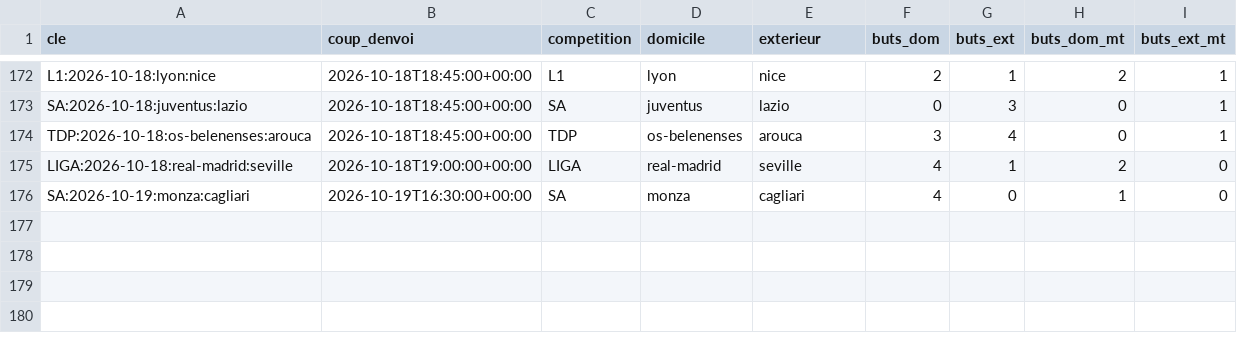
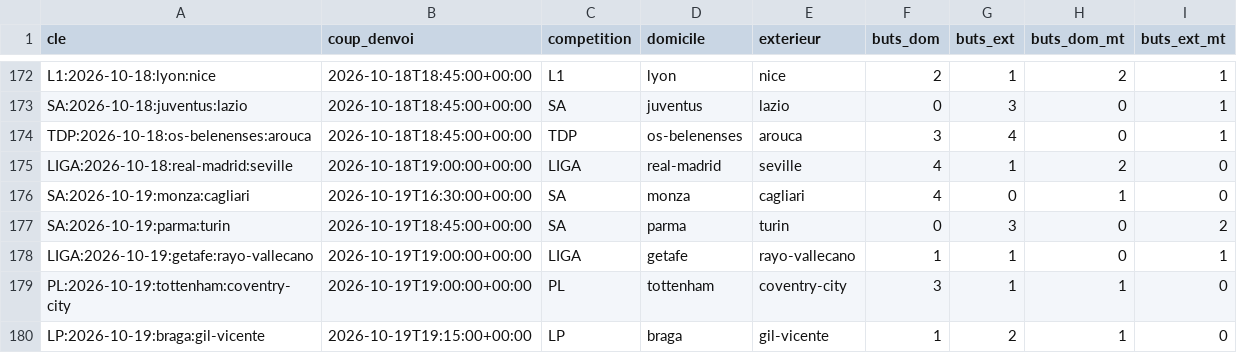
Before and after one commit to Stevy64/Zanalyze-Engine, a CSV file: data/archive/resultats-2026-10.csv, drawn as a sheet; only a part is shown, gaps mark what is left out; the diff names each change by its address in the sheet, - before the commit and + after, or states it on an @@ line.

```diff
--- a/data/archive/resultats-2026-10.csv
+++ b/data/archive/resultats-2026-10.csv
+row 177: SA:2026-10-19:parma:turin | 2026-10-19T18:45:00+00:00 | SA | parma | turin | 0 | 3 | 0 | 2
+row 178: LIGA:2026-10-19:getafe:rayo-vallecano | 2026-10-19T19:00:00+00:00 | LIGA | getafe | rayo-vallecano | 1 | 1 | 0 | 1
+row 179: PL:2026-10-19:tottenham:coventry-city | 2026-10-19T19:00:00+00:00 | PL | tottenham | coventry-city | 3 | 1 | 1 | 0
+row 180: LP:2026-10-19:braga:gil-vicente | 2026-10-19T19:15:00+00:00 | LP | braga | gil-vicente | 1 | 2 | 1 | 0
```
Also changed, not shown: 2 other files.
